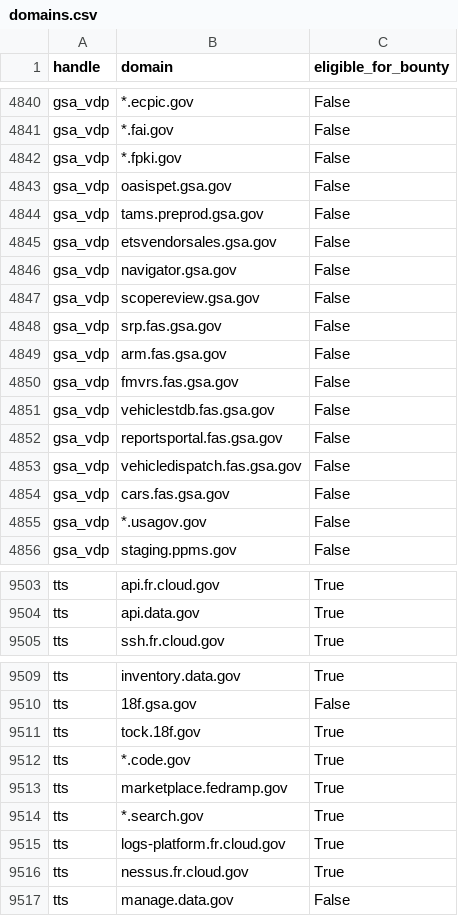
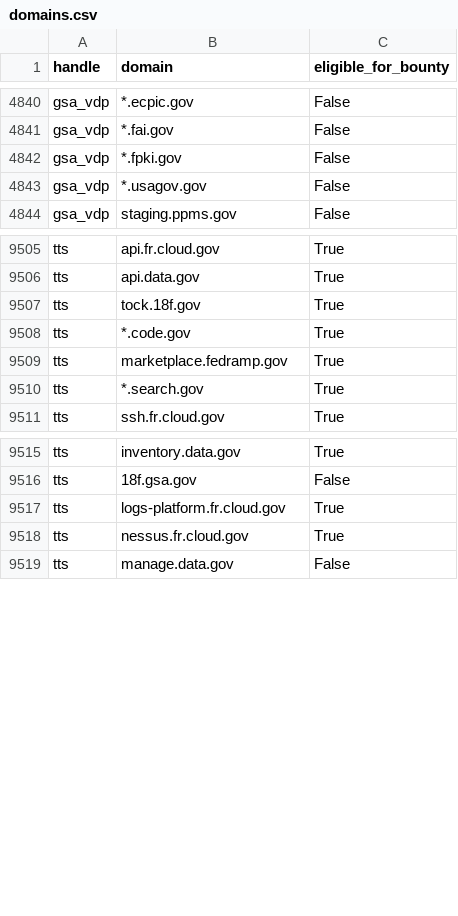
Before and after one commit to atxiii/h1domains, a CSV file: domains.csv, drawn as a sheet; only a part is shown, gaps mark what is left out; the diff covers the shown part only.

```diff
--- a/domains.csv
+++ b/domains.csv
@@ -4842,14 +4842,2 @@ gsa_vdp,*.fai.gov,False
 gsa_vdp,*.fpki.gov,False
-gsa_vdp,oasispet.gsa.gov,False
-gsa_vdp,tams.preprod.gsa.gov,False
-gsa_vdp,etsvendorsales.gsa.gov,False
-gsa_vdp,navigator.gsa.gov,False
-gsa_vdp,scopereview.gsa.gov,False
-gsa_vdp,srp.fas.gsa.gov,False
-gsa_vdp,arm.fas.gsa.gov,False
-gsa_vdp,fmvrs.fas.gsa.gov,False
-gsa_vdp,vehiclestdb.fas.gsa.gov,False
-gsa_vdp,reportsportal.fas.gsa.gov,False
-gsa_vdp,vehicledispatch.fas.gsa.gov,False
-gsa_vdp,cars.fas.gsa.gov,False
 gsa_vdp,*.usagov.gov,False
@@ -9504,2 +9506,6 @@ tts,api.fr.cloud.gov,True
 tts,api.data.gov,True
+tts,tock.18f.gov,True
+tts,*.code.gov,True
+tts,marketplace.fedramp.gov,True
+tts,*.search.gov,True
 tts,ssh.fr.cloud.gov,True
@@ -9510,6 +9516,2 @@ tts,inventory.data.gov,True
 tts,18f.gsa.gov,False
-tts,tock.18f.gov,True
-tts,*.code.gov,True
-tts,marketplace.fedramp.gov,True
-tts,*.search.gov,True
 tts,logs-platform.fr.cloud.gov,True
```
Also changed, not shown: 14 added rows and 10 moved rows elsewhere in this file, 3 other files.
